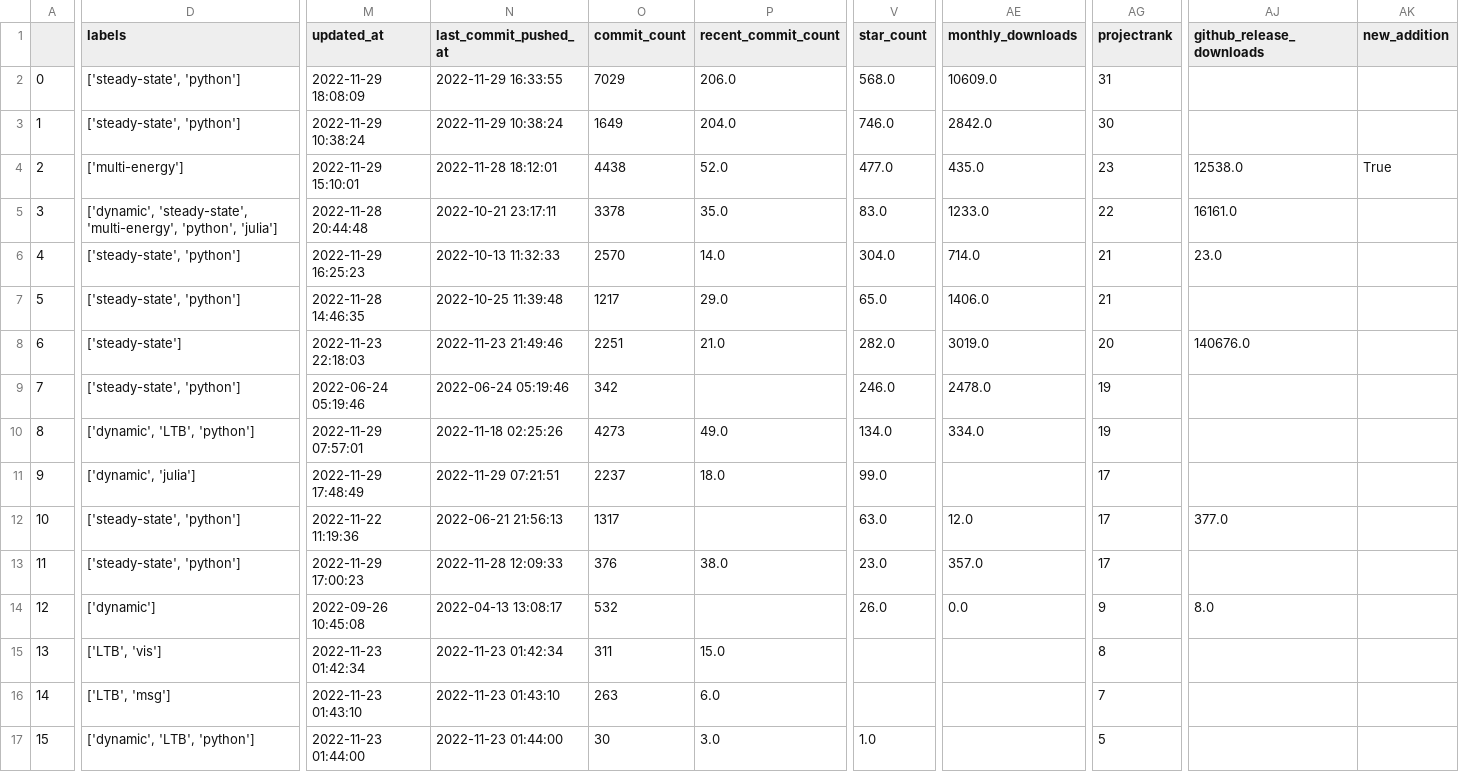
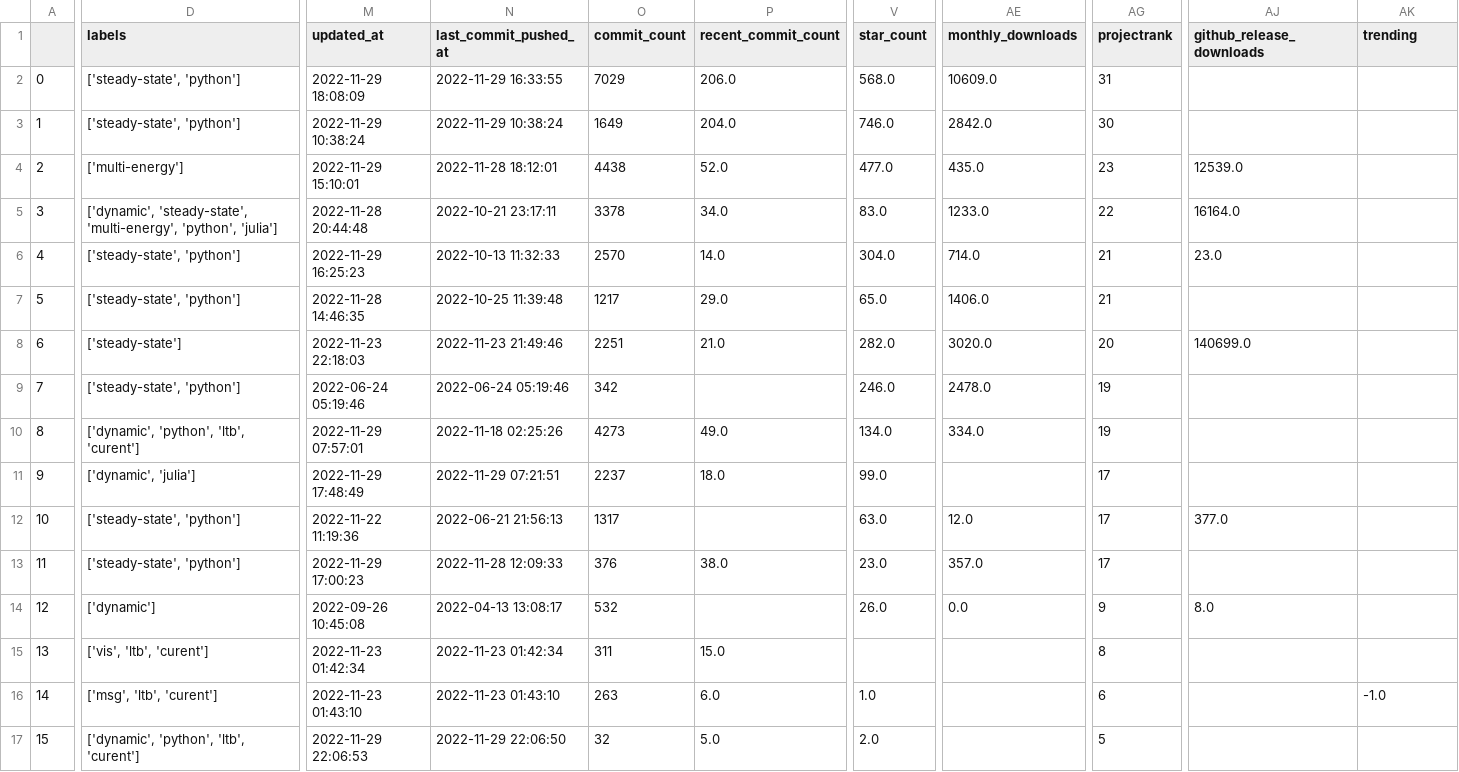
Before and after one commit to jinningwang/best-of-ps, a CSV file: history/2022-11-29_projects.csv, drawn as a sheet; only a part is shown, gaps mark what is left out; the diff names each change by its address in the sheet, - before the commit and + after, or states it on an @@ line.

```diff
--- a/history/2022-11-29_projects.csv
+++ b/history/2022-11-29_projects.csv
-AK1: new_addition
+AK1: trending
-AJ4 (github_release_downloads): 12538.0
+AJ4 (github_release_downloads): 12539.0
-AK4 (trending): True
+AK4 (trending): (empty)
-P5 (recent_commit_count): 35.0
+P5 (recent_commit_count): 34.0
-AJ5 (github_release_downloads): 16161.0
+AJ5 (github_release_downloads): 16164.0
-AE8 (monthly_downloads): 3019.0
+AE8 (monthly_downloads): 3020.0
-AJ8 (github_release_downloads): 140676.0
+AJ8 (github_release_downloads): 140699.0
-D10 (labels): ['dynamic', 'LTB', 'python']
+D10 (labels): ['dynamic', 'python', 'ltb', 'curent']
-D15 (labels): ['LTB', 'vis']
+D15 (labels): ['vis', 'ltb', 'curent']
-D16 (labels): ['LTB', 'msg']
+D16 (labels): ['msg', 'ltb', 'curent']
-V16 (star_count): (empty)
+V16 (star_count): 1.0
-AG16 (projectrank): 7
+AG16 (projectrank): 6
-AK16 (trending): (empty)
+AK16 (trending): -1.0
-D17 (labels): ['dynamic', 'LTB', 'python']
+D17 (labels): ['dynamic', 'python', 'ltb', 'curent']
-M17 (updated_at): 2022-11-23 01:44:00
+M17 (updated_at): 2022-11-29 22:06:53
-N17 (last_commit_pushed_at): 2022-11-23 01:44:00
+N17 (last_commit_pushed_at): 2022-11-29 22:06:50
-O17 (commit_count): 30
+O17 (commit_count): 32
-P17 (recent_commit_count): 3.0
+P17 (recent_commit_count): 5.0
-V17 (star_count): 1.0
+V17 (star_count): 2.0
```
Also changed, not shown: 3 other files.
